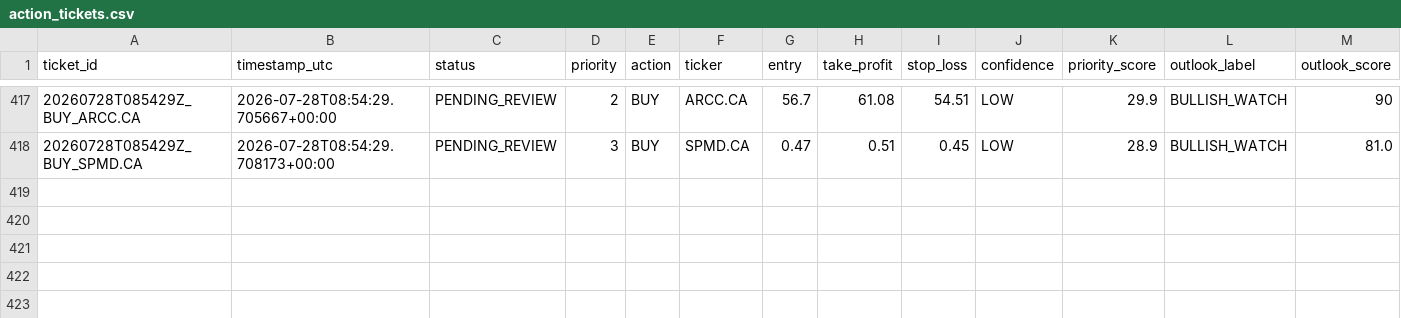
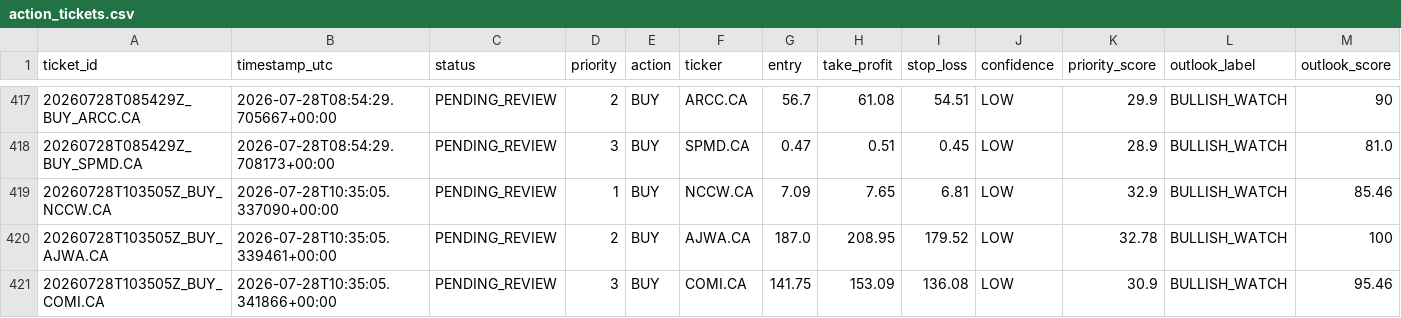
Before and after one commit to Philopater-Ayman/egx-telegram-scanner, a CSV file: action_tickets.csv, drawn as a sheet; only a part is shown, gaps mark what is left out; rows hold the shown columns only; the diff names each change by its address in the sheet, - before the commit and + after, or states it on an @@ line.

```diff
--- a/action_tickets.csv
+++ b/action_tickets.csv
+row 419: 20260728T103505Z_BUY_NCCW.CA | 2026-07-28T10:35:05.337090+00:00 | PENDING_REVIEW | 1 | BUY | NCCW.CA | 7.09 | 7.65 | 6.81 | LOW | 32.9 | BULLISH_WATCH | 85.46
+row 420: 20260728T103505Z_BUY_AJWA.CA | 2026-07-28T10:35:05.339461+00:00 | PENDING_REVIEW | 2 | BUY | AJWA.CA | 187.0 | 208.95 | 179.52 | LOW | 32.78 | BULLISH_WATCH | 100
+row 421: 20260728T103505Z_BUY_COMI.CA | 2026-07-28T10:35:05.341866+00:00 | PENDING_REVIEW | 3 | BUY | COMI.CA | 141.75 | 153.09 | 136.08 | LOW | 30.9 | BULLISH_WATCH | 95.46
```
Also changed, not shown: data_quality.csv, market_prices.csv, 9 other files.
